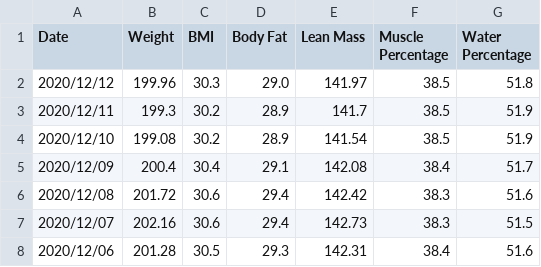
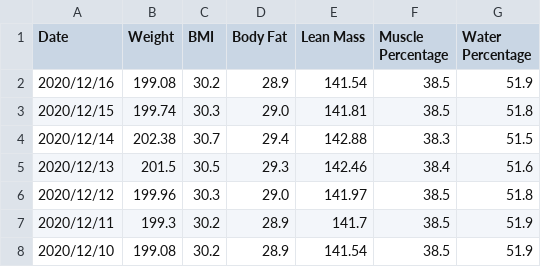
Before and after one commit to aarora79/biomettracker, a CSV file: data/Amit.csv, drawn as a sheet; only a part is shown; the shorter side is filled out with more unchanged rows; the diff names each change by its address in the sheet, - before the commit and + after, or states it on an @@ line.

Commit message:
latest data

```diff
--- a/data/Amit.csv
+++ b/data/Amit.csv
+row 2: 2020/12/16 | 199.08 | 30.2 | 28.9 | 141.54 | 38.5 | 51.9
+row 3: 2020/12/15 | 199.74 | 30.3 | 29.0 | 141.81 | 38.5 | 51.8
+row 4: 2020/12/14 | 202.38 | 30.7 | 29.4 | 142.88 | 38.3 | 51.5
+row 5: 2020/12/13 | 201.5 | 30.5 | 29.3 | 142.46 | 38.4 | 51.6
```
Also changed, not shown: data/Nidhi.csv, 2 other files.
